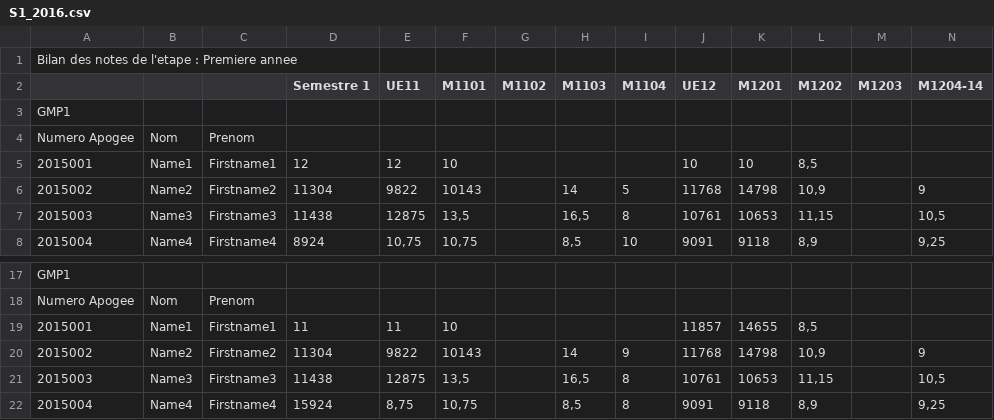
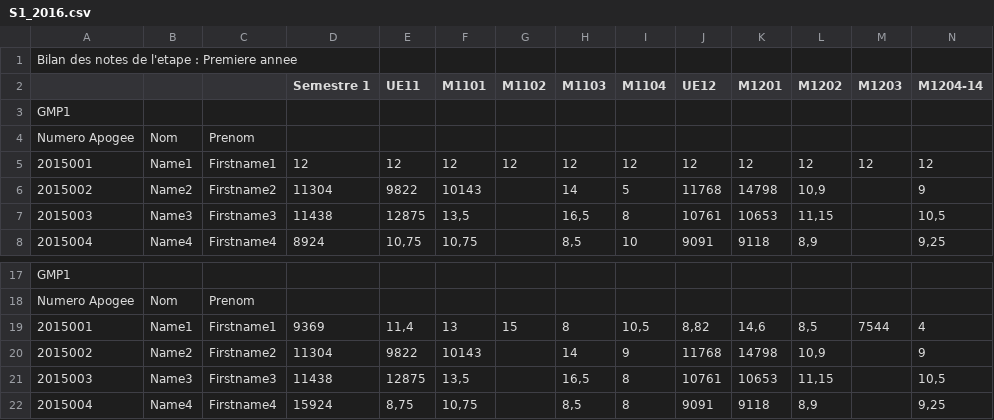
Before and after one commit to ZekLouis/gce, a CSV file: S1_2016.csv, drawn as a sheet; only a part is shown, gaps mark what is left out; removed rows and columns are numbered as before the commit, all else as after; rows hold the shown columns only; the diff names each change by its address in the sheet, - before the commit and + after, or states it on an @@ line.

```diff
--- a/S1_2016.csv
+++ b/S1_2016.csv
-row 5: 2015001 | Name1 | Firstname1 | 12 | 12 | 10 |  |  |  | 10 | 10 | 8,5
+row 5: 2015001 | Name1 | Firstname1 | 12 | 12 | 12 | 12 | 12 | 12 | 12 | 12 | 12 | 12 | 12
-row 19: 2015001 | Name1 | Firstname1 | 11 | 11 | 10 |  |  |  | 11857 | 14655 | 8,5
+row 19: 2015001 | Name1 | Firstname1 | 9369 | 11,4 | 13 | 15 | 8 | 10,5 | 8,82 | 14,6 | 8,5 | 7544 | 4
```
Also changed, not shown: 9 other files.
